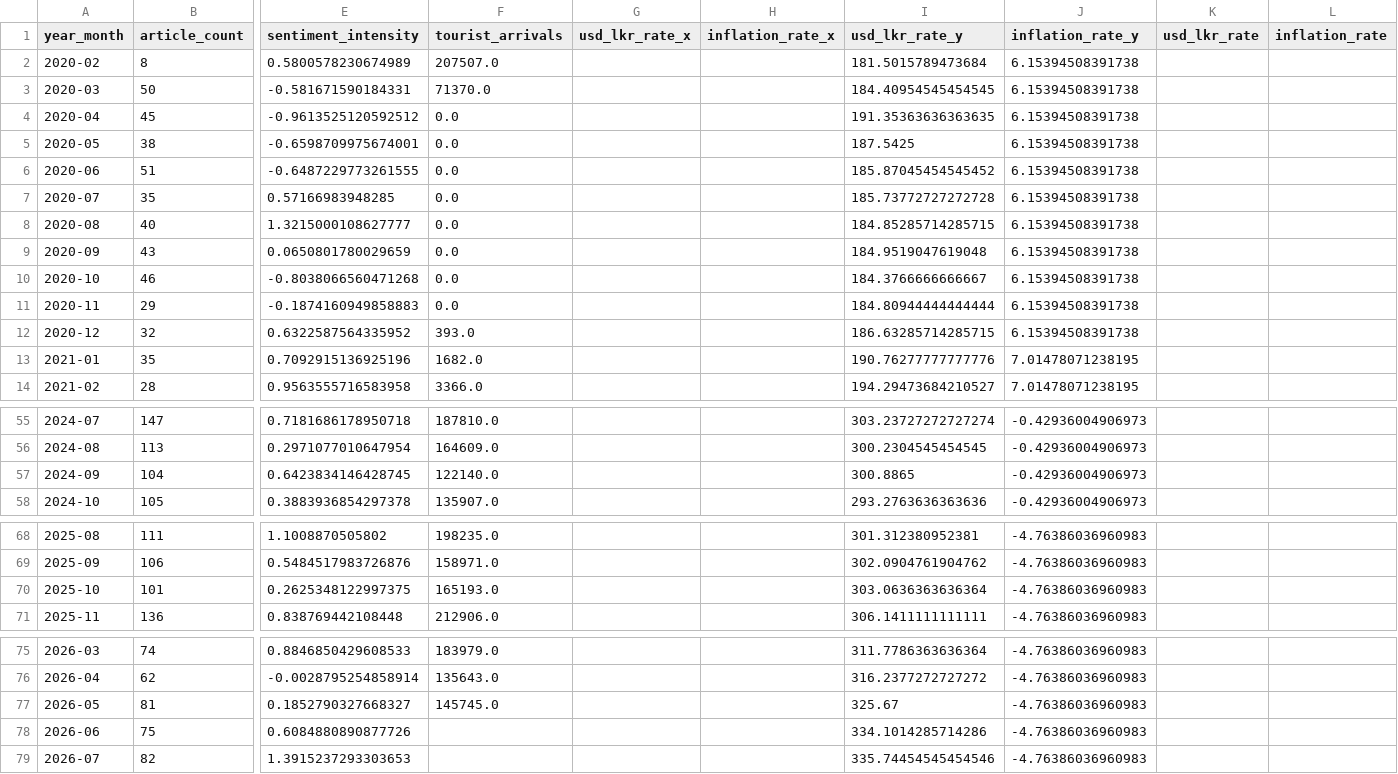
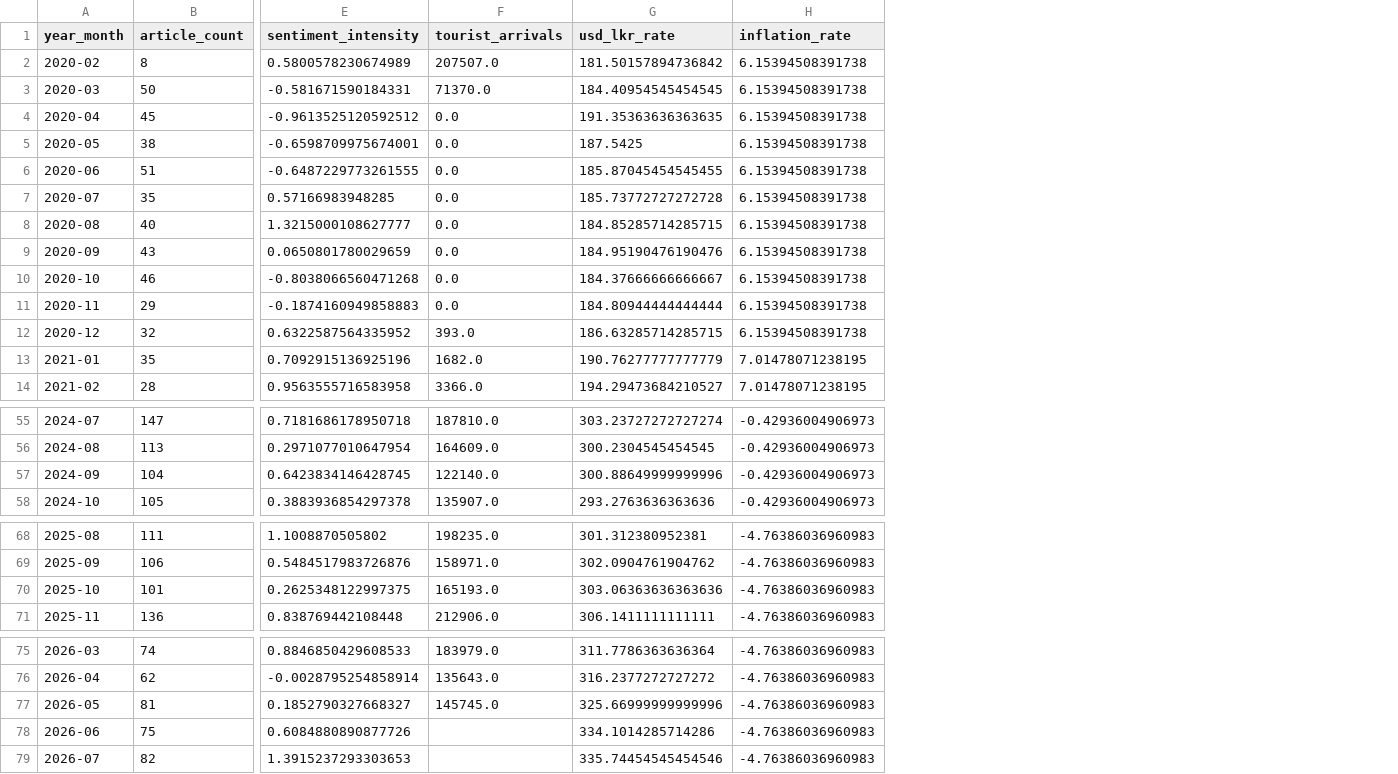
Before and after one commit to visurarodrigo/The-Sri-Lanka-Economic-Sentiment-Index-SL-ESI-, a CSV file: src/data/processed/sl_esi_merged_economic.csv, drawn as a sheet; only a part is shown, gaps mark what is left out; removed rows and columns are numbered as before the commit, all else as after; the diff covers the shown part only; the diff names each change by its address in the sheet, - before the commit and + after, or states it on an @@ line.

Commit message:
Refactor economic data fetching and processing
- Updated `04_fetch_economic_data.py` to fetch macroeconomic data directly from CSV URLs instead of using the pandas_datareader.
- Improved error handling and added forward-filling for inflation data.
- Cleaned up print statements for better readability and consistency.
- Removed the obsolete `04_fetch_economic_data_fix.py` file.
- Updated the merged economic data CSV to ensure consistency in column names and data integrity.

```diff
--- a/src/data/processed/sl_esi_merged_economic.csv
+++ b/src/data/processed/sl_esi_merged_economic.csv
-column G (usd_lkr_rate_x), empty
-column H (inflation_rate_x), empty
-column K (usd_lkr_rate), empty
-column L (inflation_rate), empty
-G1: usd_lkr_rate_y
+G1: usd_lkr_rate
-H1: inflation_rate_y
+H1: inflation_rate
-G2 (usd_lkr_rate): 181.5015789473684
+G2 (usd_lkr_rate): 181.50157894736842
-G6 (usd_lkr_rate): 185.87045454545452
+G6 (usd_lkr_rate): 185.87045454545455
-G9 (usd_lkr_rate): 184.9519047619048
+G9 (usd_lkr_rate): 184.95190476190476
-G10 (usd_lkr_rate): 184.3766666666667
+G10 (usd_lkr_rate): 184.37666666666667
-G13 (usd_lkr_rate): 190.76277777777776
+G13 (usd_lkr_rate): 190.76277777777779
-G57 (usd_lkr_rate): 300.8865
+G57 (usd_lkr_rate): 300.88649999999996
-G70 (usd_lkr_rate): 303.0636363636364
+G70 (usd_lkr_rate): 303.06363636363636
-G77 (usd_lkr_rate): 325.67
+G77 (usd_lkr_rate): 325.66999999999996
```
Also changed, not shown: 21 edited cells elsewhere in this file, 2 other files.
